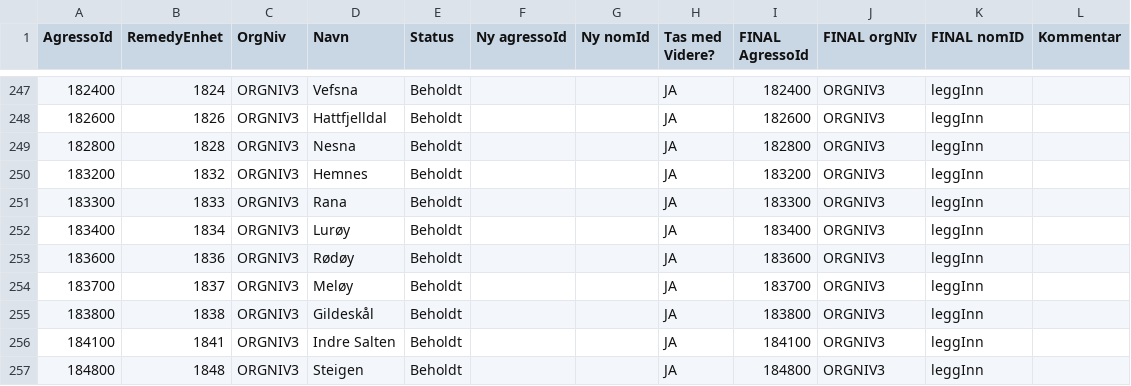
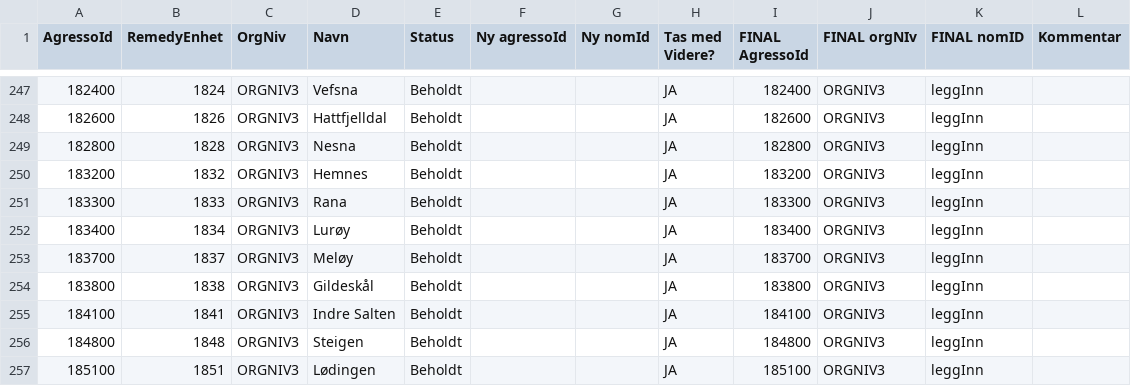
Before and after one commit to navikt/nom, a CSV file: apps/api/src/main/resources/remedy/data.csv, drawn as a sheet; only a part is shown, gaps mark what is left out; the shorter side is filled out with more unchanged rows; the diff names each change by its address in the sheet, - before the commit and + after, or states it on an @@ line.

Commit message:
PK-60654: Fjernet 1836 NAV Rødøy

```diff
--- a/apps/api/src/main/resources/remedy/data.csv
+++ b/apps/api/src/main/resources/remedy/data.csv
-row 253: 183600 | 1836 | ORGNIV3 | Rødøy | Beholdt |  |  | JA | 183600 | ORGNIV3 | leggInn
```
